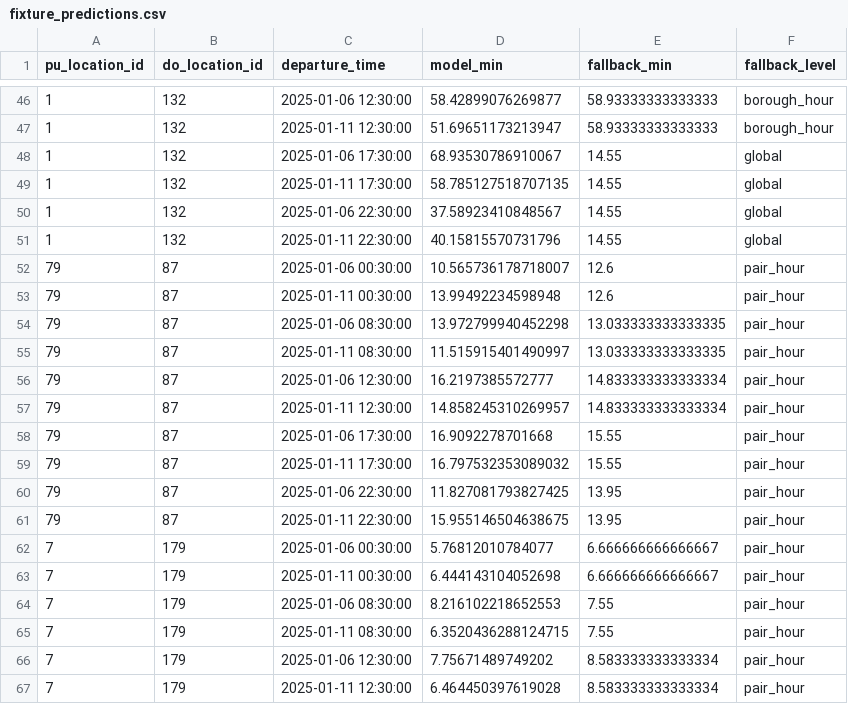
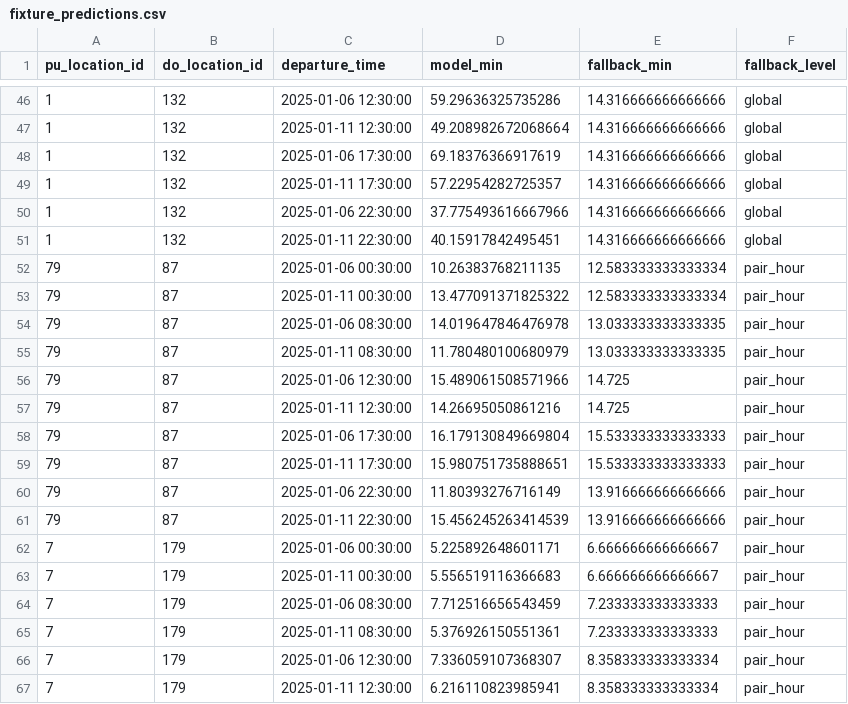
Before and after one commit to professor3333/nyc-taxi-trip-duration, a CSV file: reports/eval/fixture_predictions.csv, drawn as a sheet; only a part is shown, gaps mark what is left out; the diff covers the shown part only.

```diff
--- a/reports/eval/fixture_predictions.csv
+++ b/reports/eval/fixture_predictions.csv
@@ -46,22 +46,22 @@ pu_location_id,do_location_id,departure_time,model_min,fallback_min,fallback_lev
-1,132,2025-01-06 12:30:00,58.42899076269877,58.93333333333333,borough_hour
-1,132,2025-01-11 12:30:00,51.69651173213947,58.93333333333333,borough_hour
-1,132,2025-01-06 17:30:00,68.93530786910067,14.55,global
-1,132,2025-01-11 17:30:00,58.785127518707135,14.55,global
-1,132,2025-01-06 22:30:00,37.58923410848567,14.55,global
-1,132,2025-01-11 22:30:00,40.15815570731796,14.55,global
-79,87,2025-01-06 00:30:00,10.565736178718007,12.6,pair_hour
-79,87,2025-01-11 00:30:00,13.99492234598948,12.6,pair_hour
-79,87,2025-01-06 08:30:00,13.972799940452298,13.033333333333335,pair_hour
-79,87,2025-01-11 08:30:00,11.515915401490997,13.033333333333335,pair_hour
-79,87,2025-01-06 12:30:00,16.2197385572777,14.833333333333334,pair_hour
-79,87,2025-01-11 12:30:00,14.858245310269957,14.833333333333334,pair_hour
-79,87,2025-01-06 17:30:00,16.9092278701668,15.55,pair_hour
-79,87,2025-01-11 17:30:00,16.797532353089032,15.55,pair_hour
-79,87,2025-01-06 22:30:00,11.827081793827425,13.95,pair_hour
-79,87,2025-01-11 22:30:00,15.955146504638675,13.95,pair_hour
-7,179,2025-01-06 00:30:00,5.76812010784077,6.666666666666667,pair_hour
-7,179,2025-01-11 00:30:00,6.444143104052698,6.666666666666667,pair_hour
-7,179,2025-01-06 08:30:00,8.216102218652553,7.55,pair_hour
-7,179,2025-01-11 08:30:00,6.3520436288124715,7.55,pair_hour
-7,179,2025-01-06 12:30:00,7.75671489749202,8.583333333333334,pair_hour
-7,179,2025-01-11 12:30:00,6.464450397619028,8.583333333333334,pair_hour
+1,132,2025-01-06 12:30:00,59.29636325735286,14.316666666666666,global
+1,132,2025-01-11 12:30:00,49.208982672068664,14.316666666666666,global
+1,132,2025-01-06 17:30:00,69.18376366917619,14.316666666666666,global
+1,132,2025-01-11 17:30:00,57.22954282725357,14.316666666666666,global
+1,132,2025-01-06 22:30:00,37.775493616667966,14.316666666666666,global
+1,132,2025-01-11 22:30:00,40.15917842495451,14.316666666666666,global
+79,87,2025-01-06 00:30:00,10.26383768211135,12.583333333333334,pair_hour
+79,87,2025-01-11 00:30:00,13.477091371825322,12.583333333333334,pair_hour
+79,87,2025-01-06 08:30:00,14.019647846476978,13.033333333333335,pair_hour
+79,87,2025-01-11 08:30:00,11.780480100680979,13.033333333333335,pair_hour
+79,87,2025-01-06 12:30:00,15.489061508571966,14.725,pair_hour
+79,87,2025-01-11 12:30:00,14.26695050861216,14.725,pair_hour
+79,87,2025-01-06 17:30:00,16.179130849669804,15.533333333333333,pair_hour
+79,87,2025-01-11 17:30:00,15.980751735888651,15.533333333333333,pair_hour
+79,87,2025-01-06 22:30:00,11.80393276716149,13.916666666666666,pair_hour
+79,87,2025-01-11 22:30:00,15.456245263414539,13.916666666666666,pair_hour
+7,179,2025-01-06 00:30:00,5.225892648601171,6.666666666666667,pair_hour
+7,179,2025-01-11 00:30:00,5.556519116366683,6.666666666666667,pair_hour
+7,179,2025-01-06 08:30:00,7.712516656543459,7.233333333333333,pair_hour
+7,179,2025-01-11 08:30:00,5.376926150551361,7.233333333333333,pair_hour
+7,179,2025-01-06 12:30:00,7.336059107368307,8.358333333333334,pair_hour
+7,179,2025-01-11 12:30:00,6.216110823985941,8.358333333333334,pair_hour
```
Also changed, not shown: 112 edited cells elsewhere in this file, reports/eval/test_mae_by_borough_pair.csv, reports/eval/test_mae_by_hour.csv, 20 other files.
